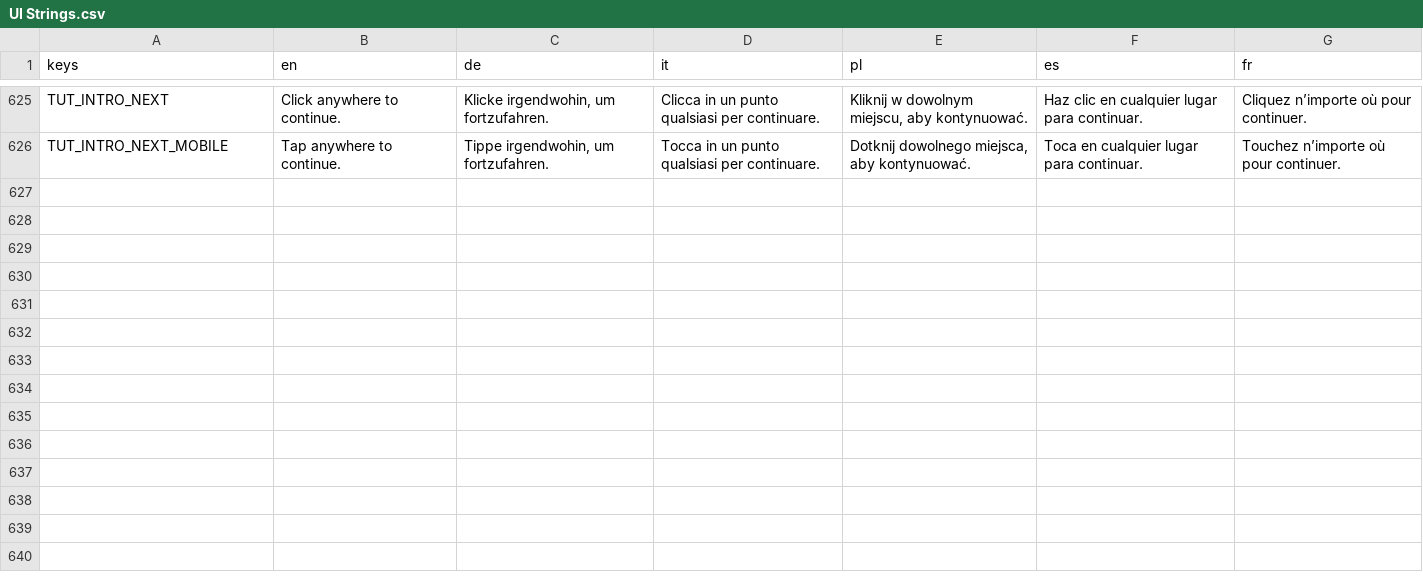
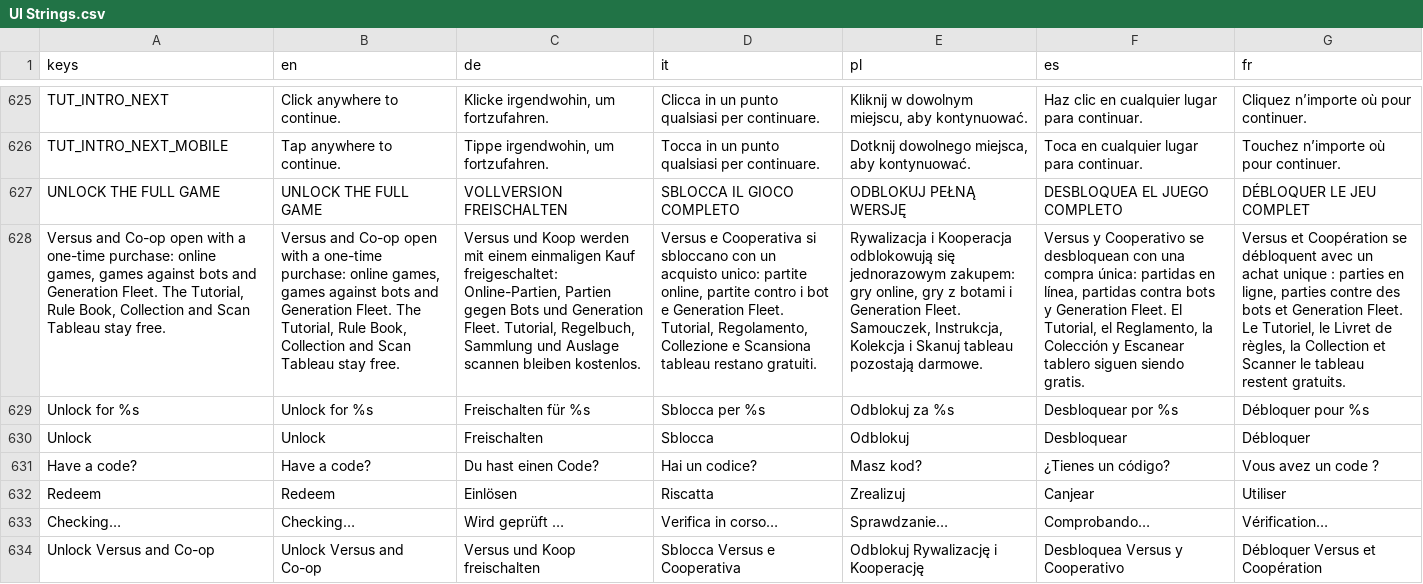
Before and after one commit to PixelPawel/generation-ship, a CSV file: Documents/HappyCapyGames/Generation Ship/digital/generation-ship/data/UI Strings.csv, drawn as a sheet; only a part is shown, gaps mark what is left out; the diff covers the shown part only; the diff names each change by its address in the sheet, - before the commit and + after, or states it on an @@ line.

```diff
--- a/Documents/HappyCapyGames/Generation Ship/digital/generation-ship/data/UI Strings.csv
+++ b/Documents/HappyCapyGames/Generation Ship/digital/generation-ship/data/UI Strings.csv
+row 627: UNLOCK THE FULL GAME | UNLOCK THE FULL GAME | VOLLVERSION FREISCHALTEN | SBLOCCA IL GIOCO COMPLETO | ODBLOKUJ PEŁNĄ WERSJĘ | DESBLOQUEA EL JUEGO COMPLETO | DÉBLOQUER LE JEU COMPLET
+row 628: Versus and Co-op open with a one-time purchase: online games, games against bots and Generation Fleet. The Tutorial, Rule Book, Collection and Scan Tableau stay free. | Versus and Co-op open with a one-time purchase: online games, games against bots and Generation Fleet. The Tutorial, Rule Book, Collection and Scan Tableau stay free. | Versus und Koop werden mit einem einmaligen Kauf freigeschaltet: Online-Partien, Partien gegen Bots und Generation Fleet. Tutorial, Regelbuch, Sammlung und Auslage scannen bleiben kostenlos. | Versus e Cooperativa si sbloccano con un acquisto unico: partite online, partite contro i bot e Generation Fleet. Tutorial, Regolamento, Collezione e Scansiona tableau restano gratuiti. | Rywalizacja i Kooperacja odblokowują się jednorazowym zakupem: gry online, gry z botami i Generation Fleet. Samouczek, Instrukcja, Kolekcja i Skanuj tableau pozostają darmowe. | Versus y Cooperativo se desbloquean con una compra única: partidas en línea, partidas contra bots y Generation Fleet. El Tutorial, el Reglamento, la Colección y Escanear tablero siguen siendo gratis. | Versus et Coopération se débloquent avec un achat unique : parties en ligne, parties contre des bots et Generation Fleet. Le Tutoriel, le Livret de règles, la Collection et Scanner le tableau restent gratuits.
+row 629: Unlock for %s | Unlock for %s | Freischalten für %s | Sblocca per %s | Odblokuj za %s | Desbloquear por %s | Débloquer pour %s
+row 630: Unlock | Unlock | Freischalten | Sblocca | Odblokuj | Desbloquear | Débloquer
+row 631: Have a code? | Have a code? | Du hast einen Code? | Hai un codice? | Masz kod? | ¿Tienes un código? | Vous avez un code ?
+row 632: Redeem | Redeem | Einlösen | Riscatta | Zrealizuj | Canjear | Utiliser
+row 633: Checking… | Checking… | Wird geprüft … | Verifica in corso… | Sprawdzanie… | Comprobando… | Vérification…
+row 634: Unlock Versus and Co-op | Unlock Versus and Co-op | Versus und Koop freischalten | Sblocca Versus e Cooperativa | Odblokuj Rywalizację i Kooperację | Desbloquea Versus y Cooperativo | Débloquer Versus et Coopération
```
Also changed, not shown: 7 added rows elsewhere in this file, 24 other files.
